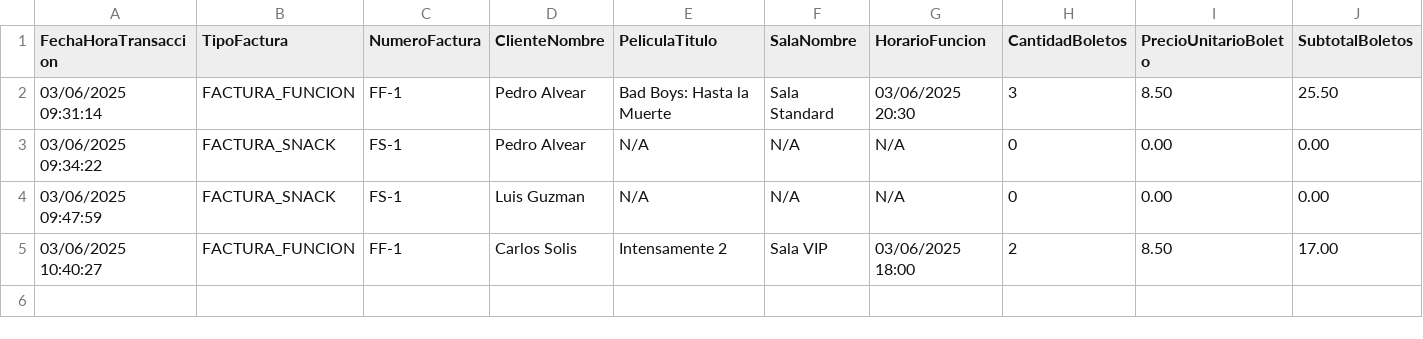
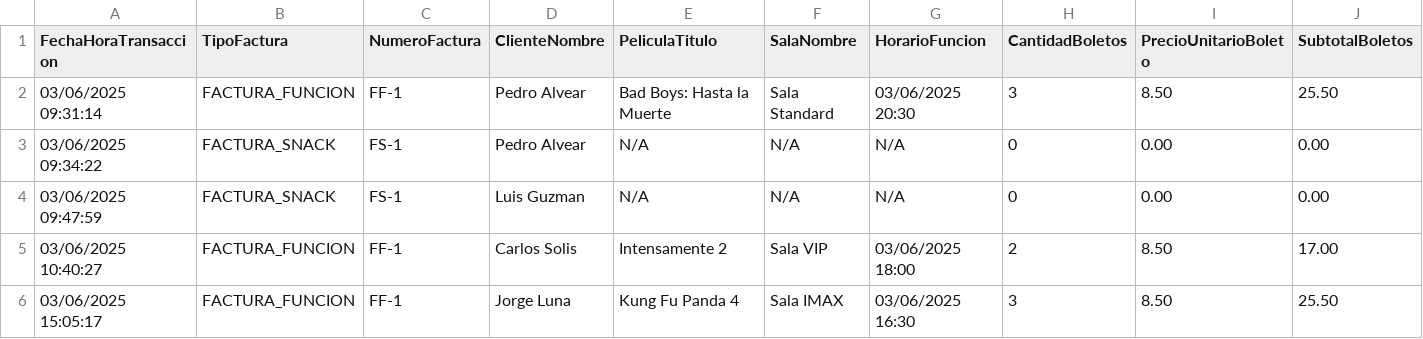
Before and after one commit to POO-B-AA25/aab1-proyecto-g3, a CSV file: Solucion_Codigo/ProyectoCineMas/registro_ventas_cine.csv, drawn as a sheet; only a part is shown; rows hold the shown columns only; the diff names each change by its address in the sheet, - before the commit and + after, or states it on an @@ line.

Commit message:
Proyecto CineMas

```diff
--- a/Solucion_Codigo/ProyectoCineMas/registro_ventas_cine.csv
+++ b/Solucion_Codigo/ProyectoCineMas/registro_ventas_cine.csv
+row 6: 03/06/2025 15:05:17 | FACTURA_FUNCION | FF-1 | Jorge Luna | Kung Fu Panda 4 | Sala IMAX | 03/06/2025 16:30 | 3 | 8.50 | 25.50
```
Also changed, not shown: 1 other file.
